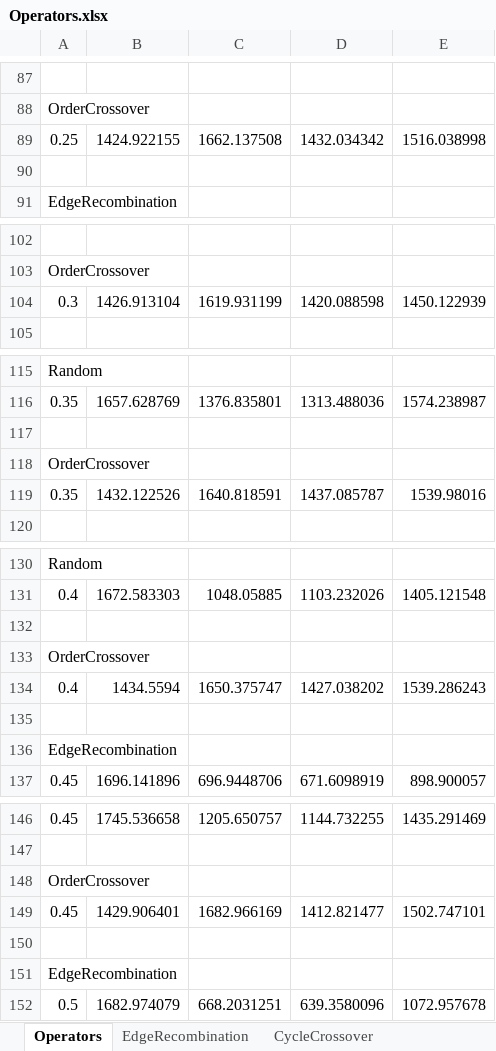
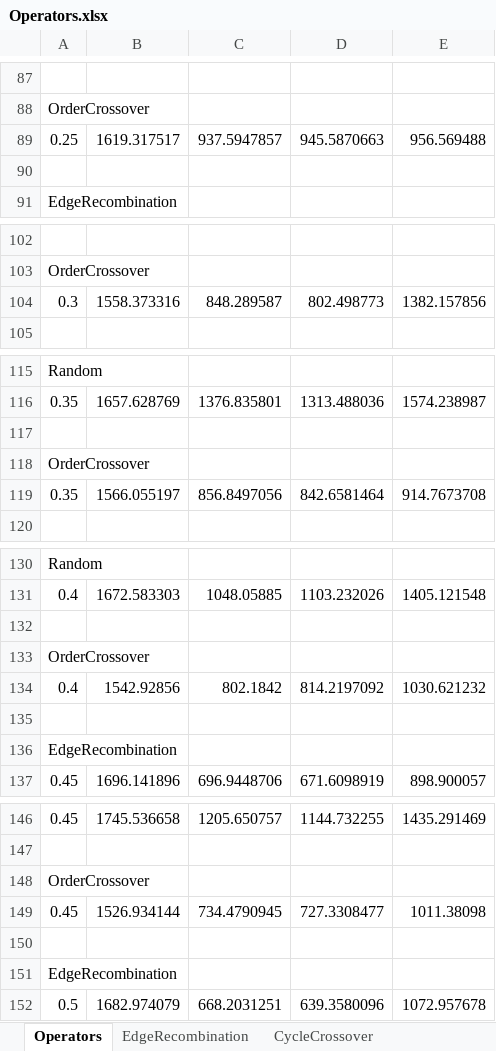
Before and after one commit to AlecBellati/Evolutionary-Computation, an Excel workbook: assignment1/trunk/Operators.xlsx, sheet Operators, drawn as a sheet; only a part is shown, gaps mark what is left out; values as stored, in another font and other column widths than the file's, no borders; removed rows and columns are numbered as before the commit, all else as after; the diff covers the shown part only; the diff names each change by its address in the sheet, - before the commit and + after, or states it on an @@ line.

Commit message:
Updated with Sami's Order Crossover (Operators Random solutions still being run)

```diff
--- a/assignment1/trunk/Operators.xlsx (sheet Operators)
+++ b/assignment1/trunk/Operators.xlsx (sheet Operators)
-row 89: 0.25 | 1424.922155 | 1662.137508 | 1432.034342 | 1516.038998
+row 89: 0.25 | 1619.317517 | 937.5947857 | 945.5870663 | 956.569488
-row 104: 0.3 | 1426.913104 | 1619.931199 | 1420.088598 | 1450.122939
+row 104: 0.3 | 1558.373316 | 848.289587 | 802.498773 | 1382.157856
-row 119: 0.35 | 1432.122526 | 1640.818591 | 1437.085787 | 1539.98016
+row 119: 0.35 | 1566.055197 | 856.8497056 | 842.6581464 | 914.7673708
-row 134: 0.4 | 1434.5594 | 1650.375747 | 1427.038202 | 1539.286243
+row 134: 0.4 | 1542.92856 | 802.1842 | 814.2197092 | 1030.621232
-row 149: 0.45 | 1429.906401 | 1682.966169 | 1412.821477 | 1502.747101
+row 149: 0.45 | 1526.934144 | 734.4790945 | 727.3308477 | 1011.38098
```
Also changed, not shown: 16 added rows and 16 removed rows elsewhere in this sheet, sheet OrderCrossover, charts or pictures, 2 other files.
